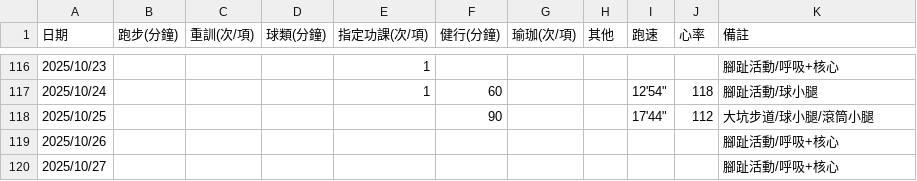
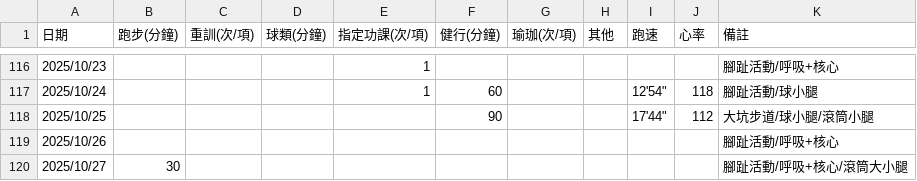
Before and after one commit to 3311231021/sport, a CSV file: sport.csv, drawn as a sheet; only a part is shown, gaps mark what is left out.

Commit message:
Add files via upload

```diff
--- a/sport.csv
+++ b/sport.csv
@@ -119,2 +119,2 @@
 2025/10/26,,,,,,,,,,腳趾活動/呼吸+核心,,,,,,,,,,,,,,,
-2025/10/27,,,,,,,,,,腳趾活動/呼吸+核心,,,,,,,,,,,,,,,
+2025/10/27,30,,,,,,,,,腳趾活動/呼吸+核心/滾筒大小腿,,,,,,,,,,,,,,,
```
